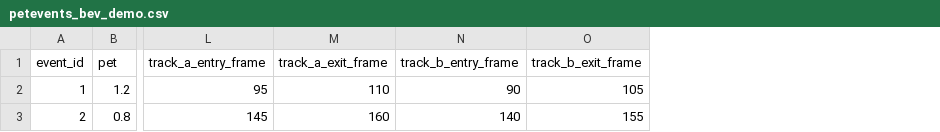
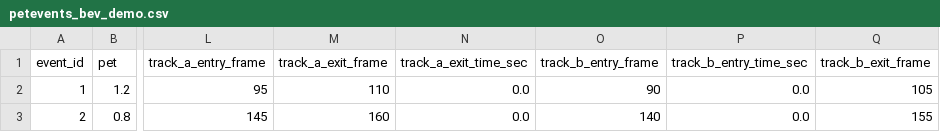
Before and after one commit to Sharqascc/nnds, a CSV file: docs/data_samples/petevents_bev_demo.csv, drawn as a sheet; only a part is shown, gaps mark what is left out; the diff names each change by its address in the sheet, - before the commit and + after, or states it on an @@ line.

Commit message:
Add time columns for PET calculation and update demo CSV

```diff
--- a/docs/data_samples/petevents_bev_demo.csv
+++ b/docs/data_samples/petevents_bev_demo.csv
+column N (track_a_exit_time_sec), rows 2-3: 0.0 | 0.0
+column P (track_b_entry_time_sec), rows 2-3: 0.0 | 0.0
```
Also changed, not shown: 4 other files.
